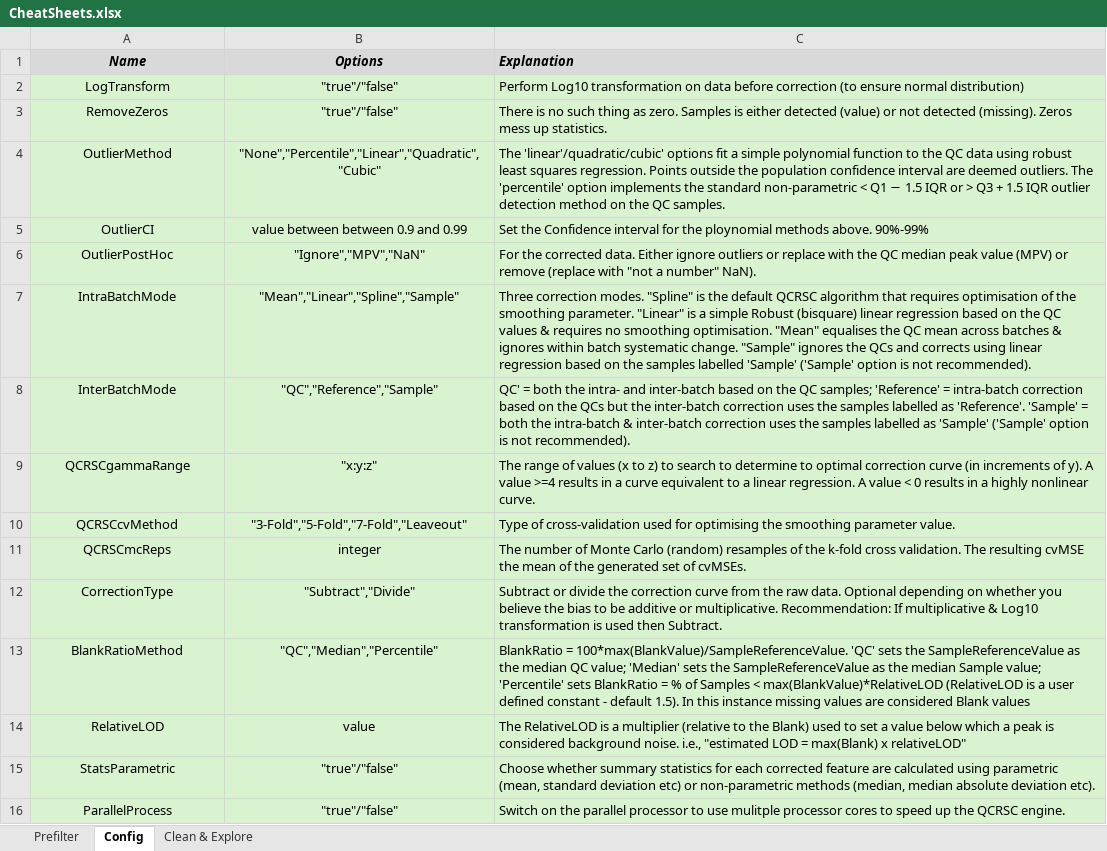
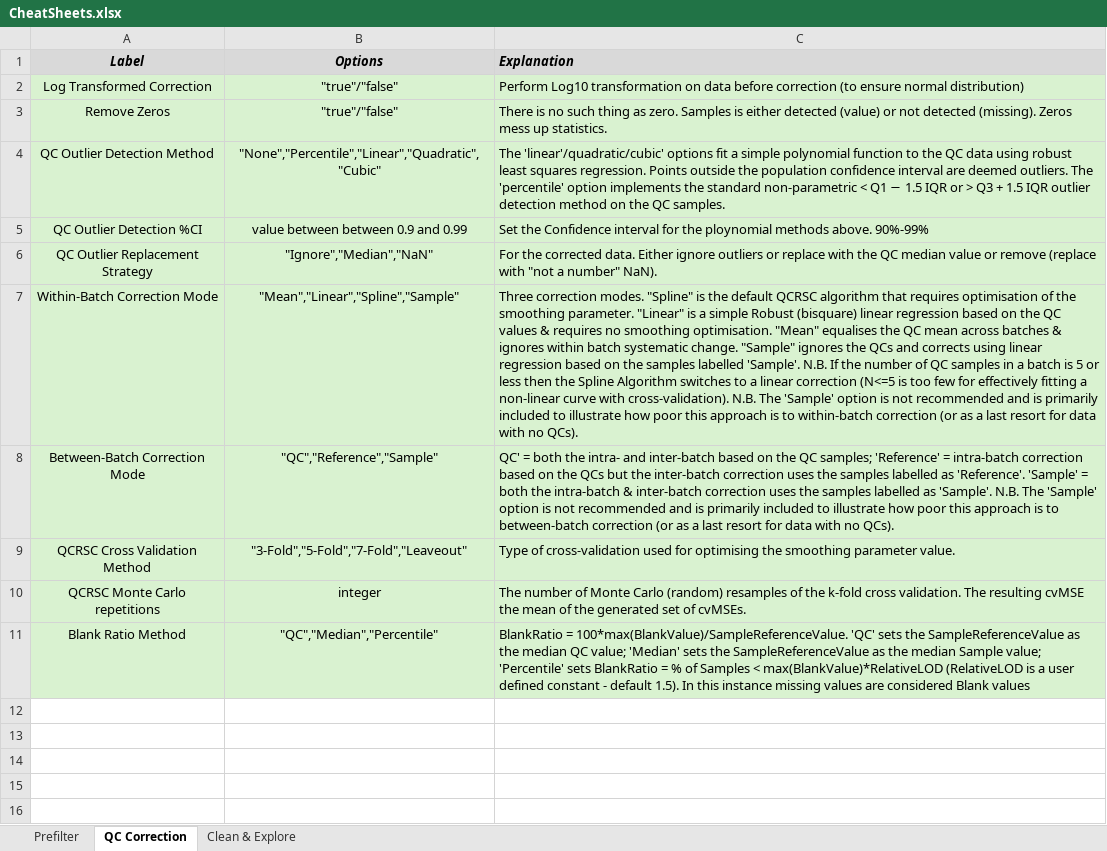
Before and after one commit to broadhurstdavid/QC-MXP, an Excel workbook: res/CheatSheets.xlsx, sheet QC Correction, drawn as a sheet; values as stored, in another font and other column widths than the file's, no borders; removed rows and columns are numbered as before the commit, all else as after; the diff names each change by its address in the sheet, - before the commit and + after, or states it on an @@ line.

```diff
--- a/res/CheatSheets.xlsx (sheet QC Correction)
+++ b/res/CheatSheets.xlsx (sheet QC Correction)
-sheet tab: Config
+sheet tab: QC Correction
-A1: Name
+A1: Label
-A2 (Label): LogTransform
+A2 (Label): Log Transformed Correction
-A3 (Label): RemoveZeros
+A3 (Label): Remove Zeros
-A4 (Label): OutlierMethod
+A4 (Label): QC Outlier Detection Method
-A5 (Label): OutlierCI
+A5 (Label): QC Outlier Detection %CI
-row 6: OutlierPostHoc | "Ignore","MPV","NaN" | For the corrected data. Either ignore outliers or replace with the QC median peak value (MPV) or remove (replace with "not a number" NaN).
+row 6: QC Outlier Replacement Strategy | "Ignore","Median","NaN" | For the corrected data. Either ignore outliers or replace with the QC median value or remove (replace with "not a number" NaN).
-A7 (Label): IntraBatchMode
+A7 (Label): Within-Batch Correction Mode
-C7 (Explanation): …samples labelled 'Sample' ('Sample' option is not recommended).
+C7 (Explanation): …samples labelled 'Sample'. N.B. If the number of QC samples in a batch is 5 or less then the Spline Algorithm switches to a linear correction (N<=5 is too few for effectively fitting a non-linear curve with cross-validation). N.B. The 'Sample' option is not recommended and is primarily included to illustrate how poor this approach is to within-batch correction (or as a last resort for data with no QCs).
-A8 (Label): InterBatchMode
+A8 (Label): Between-Batch Correction Mode
-C8 (Explanation): …labelled as 'Sample' ('Sample' option is not recommended).
+C8 (Explanation): …labelled as 'Sample'. N.B. The 'Sample' option is not recommended and is primarily included to illustrate how poor this approach is to between-batch correction (or as a last resort for data with no QCs).
-row 9: QCRSCgammaRange | "x:y:z" | The range of values (x to z) to search to determine to optimal correction curve (in increments of y). A value >=4 results in a curve equivalent to a linear regression. A value < 0 results in a highly nonlinear curve.
-A9 (Label): QCRSCcvMethod
+A9 (Label): QCRSC Cross Validation Method
-A10 (Label): QCRSCmcReps
+A10 (Label): QCRSC Monte Carlo repetitions
-row 12: CorrectionType | "Subtract","Divide" | Subtract or divide the correction curve from the raw data. Optional depending on whether you believe the bias to be additive or multiplicative. Recommendation: If multiplicative & Log10 transformation is used then Subtract.
-A11 (Label): BlankRatioMethod
+A11 (Label): Blank Ratio Method
-row 14: RelativeLOD | value | The RelativeLOD is a multiplier (relative to the Blank) used to set a value below which a peak is considered background noise. i.e., "estimated LOD = max(Blank) x relativeLOD"
-row 15: StatsParametric | "true"/"false" | Choose whether summary statistics for each corrected feature are calculated using parametric (mean, standard deviation etc) or non-parametric methods (median, median absolute deviation etc).
-row 16: ParallelProcess | "true"/"false" | Switch on the parallel processor to use mulitple processor cores to speed up the QCRSC engine.
```
Also changed, not shown: sheet Clean & Explore, sheet Prefilter, 12 other files.
